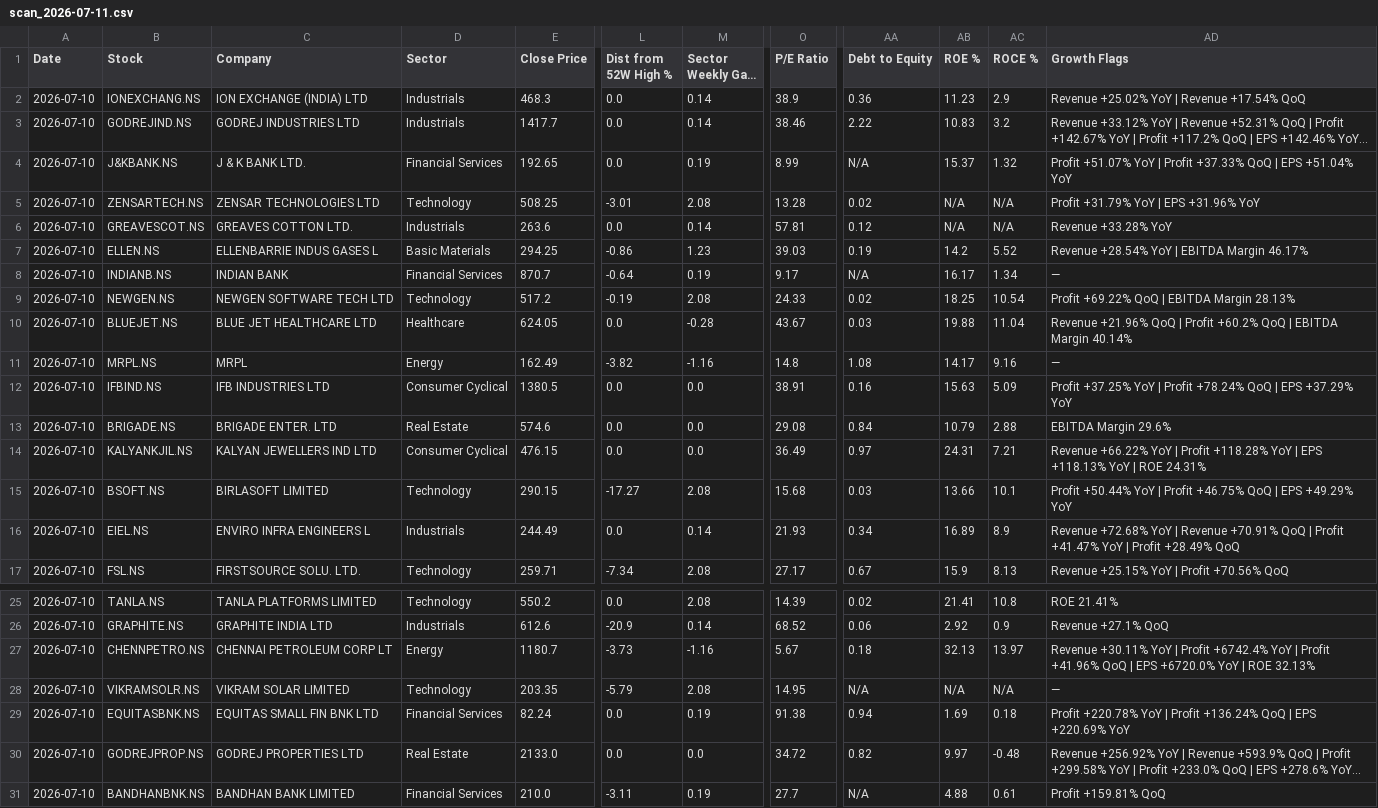
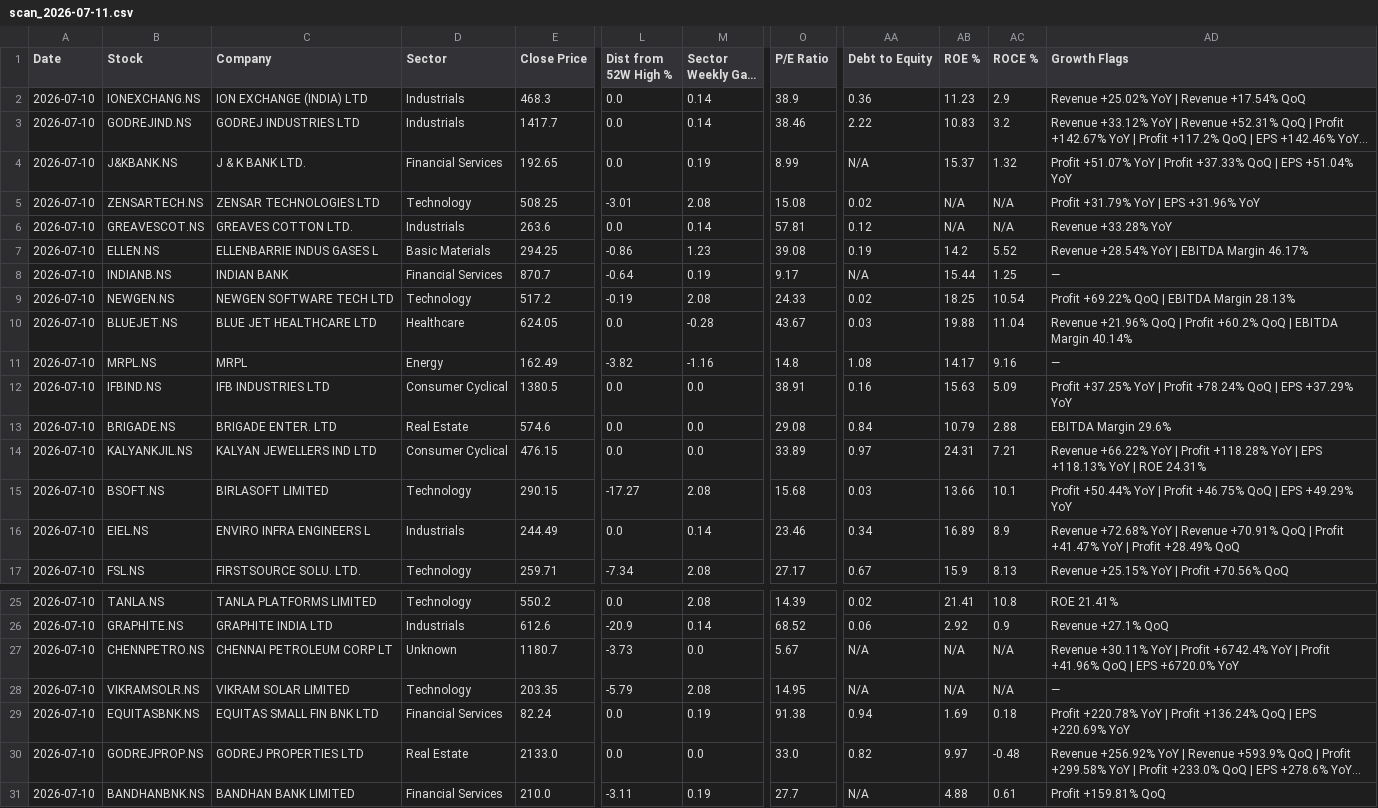
Before and after one commit to abhinandanrssb-lgtm/momentum-scanner, a CSV file: output/scan_2026-07-11.csv, drawn as a sheet; only a part is shown, gaps mark what is left out; long unchanged cells end in …; the diff names each change by its address in the sheet, - before the commit and + after, or states it on an @@ line.

```diff
--- a/output/scan_2026-07-11.csv
+++ b/output/scan_2026-07-11.csv
-O5 (P/E Ratio): 13.28
+O5 (P/E Ratio): 15.08
-O7 (P/E Ratio): 39.03
+O7 (P/E Ratio): 39.08
-AB8 (ROE %): 16.17
+AB8 (ROE %): 15.44
-AC8 (ROCE %): 1.34
+AC8 (ROCE %): 1.25
-O14 (P/E Ratio): 36.49
+O14 (P/E Ratio): 33.89
-O16 (P/E Ratio): 21.93
+O16 (P/E Ratio): 23.46
-D27 (Sector): Energy
+D27 (Sector): Unknown
-M27 (Sector Weekly Gain %): -1.16
+M27 (Sector Weekly Gain %): 0.0
-AA27 (Debt to Equity): 0.18
+AA27 (Debt to Equity): N/A
-AB27 (ROE %): 32.13
+AB27 (ROE %): N/A
-AC27 (ROCE %): 13.97
+AC27 (ROCE %): N/A
-AD27 (Growth Flags): …+6720.0% YoY | ROE 32.13%
+AD27 (Growth Flags): …+6720.0% YoY
-O30 (P/E Ratio): 34.72
+O30 (P/E Ratio): 33.0
```
